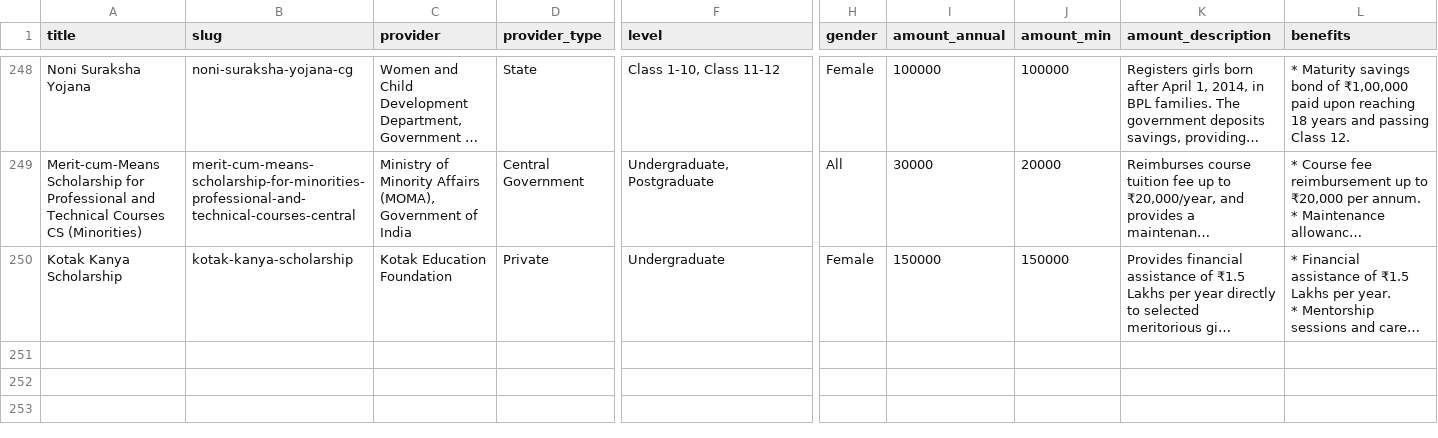
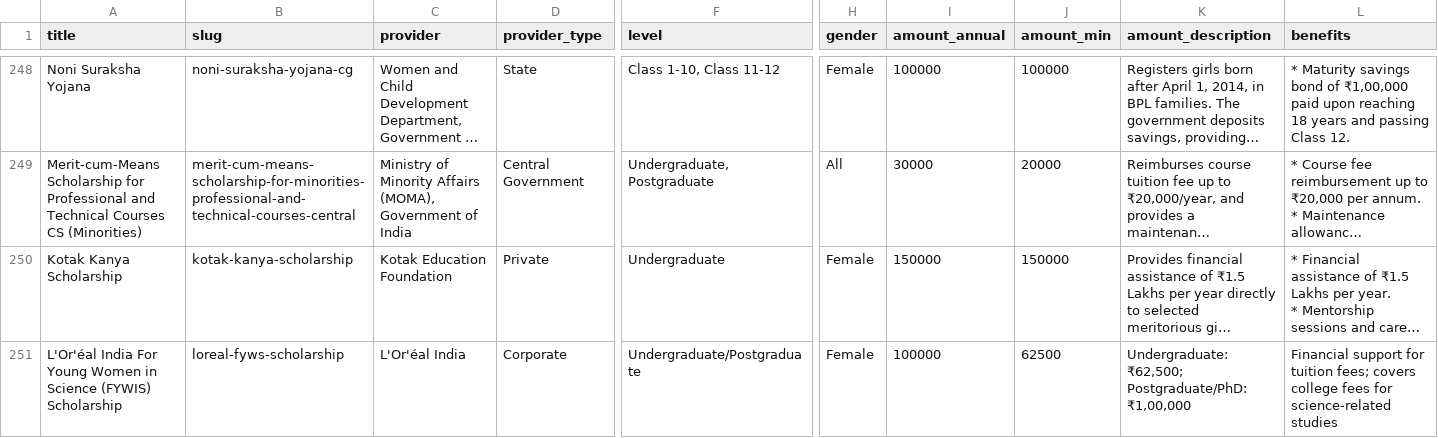
Before and after one commit to bizmantra/india-scholarships, a CSV file: scholarship-app/data/wp-migration-export.csv, drawn as a sheet; only a part is shown, gaps mark what is left out; long unchanged cells end in …; rows hold the shown columns only; the diff covers the shown part only; the diff names each change by its address in the sheet, - before the commit and + after, or states it on an @@ line.

Commit message:
feat(scholarships): update L’Oréal FYWIS & Adobe Fellowships with full audits, selection, renewal policies, and FAQs

```diff
--- a/scholarship-app/data/wp-migration-export.csv
+++ b/scholarship-app/data/wp-migration-export.csv
+row 251: L'Or'éal India For Young Women in Science (FYWIS) Scholarship | loreal-fyws-scholarship | L'Or'éal India | Corporate | Undergraduate/Postgraduate | Female | 100000 | 62500 | Undergraduate: ₹62,500; Postgraduate/PhD: ₹1,00,000 | Financial support for tuition fees; covers college fees for science-related studies
```
Also changed, not shown: 1 added row and 2 edited cells elsewhere in this file, 3 other files.
